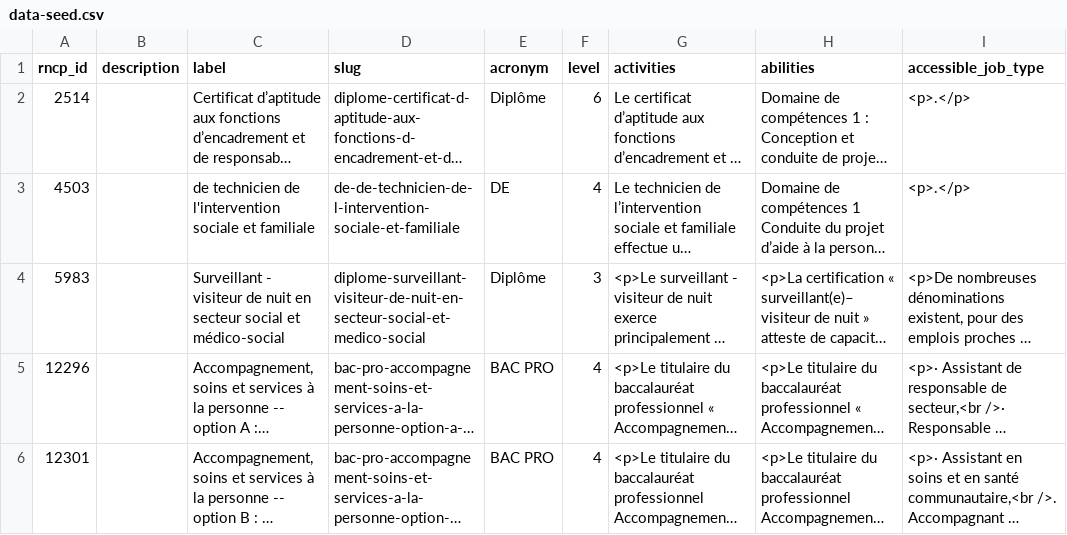
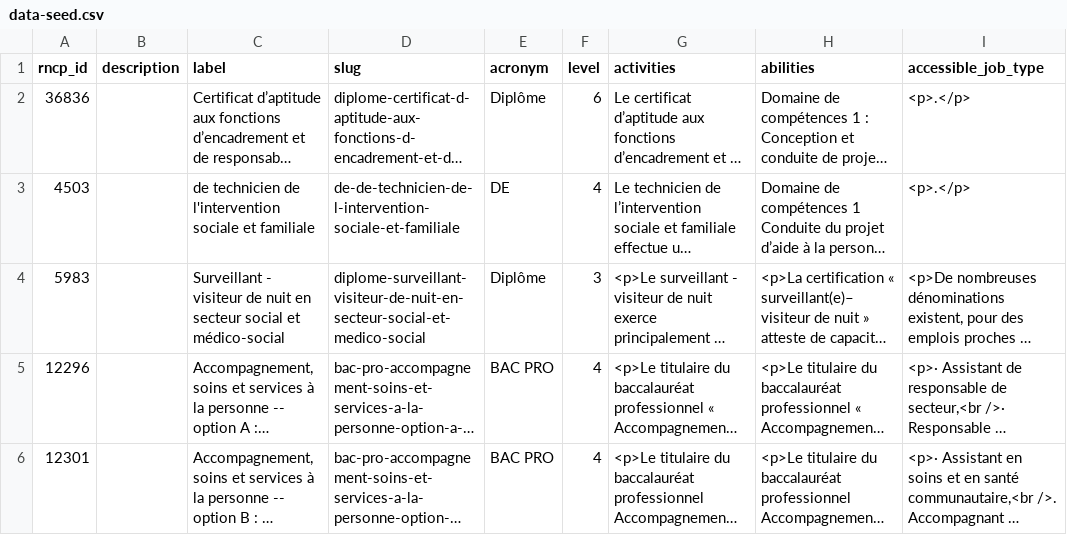
Before and after one commit to SocialGouv/reva, a CSV file: packages/reva-api/prisma/data-seed.csv, drawn as a sheet; only a part is shown; long unchanged cells end in …; the diff names each change by its address in the sheet, - before the commit and + after, or states it on an @@ line.

Commit message:
fix(api): update CAFERIUS

```diff
--- a/packages/reva-api/prisma/data-seed.csv
+++ b/packages/reva-api/prisma/data-seed.csv
-A2 (rncp_id): 2514
+A2 (rncp_id): 36836
```
